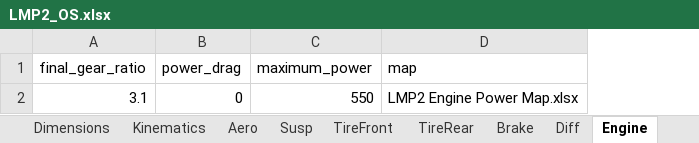
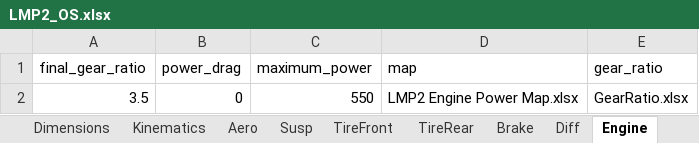
Before and after one commit to pedrocalorio/LaptimeSimOCP, an Excel workbook: +Model/LMP2_OS.xlsx, sheet Engine, drawn as a sheet; values as stored, in another font and other column widths than the file's, no borders; the diff names each change by its address in the sheet, - before the commit and + after, or states it on an @@ line.

Commit message:
Gear change implementation in getWheelTorques3 function and results from portimao

```diff
--- a/+Model/LMP2_OS.xlsx (sheet Engine)
+++ b/+Model/LMP2_OS.xlsx (sheet Engine)
+column E (gear_ratio), row 2: GearRatio.xlsx
-A2 (final_gear_ratio): 3.1
+A2 (final_gear_ratio): 3.5
```
Also changed, not shown: sheet Susp, 29 other files.
